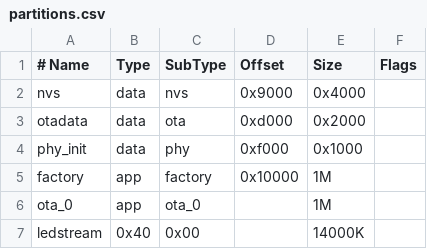
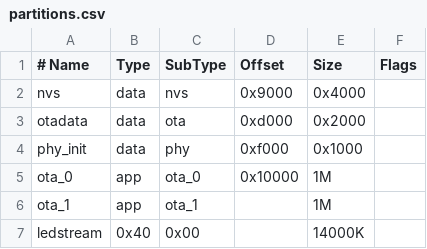
Before and after one commit to psy0rz/ledstream, a CSV file: partitions.csv, drawn as a sheet.

```diff
--- a/partitions.csv
+++ b/partitions.csv
@@ -4,4 +4,4 @@ otadata,  data, ota,      0xd000,  0x2000
 phy_init, data, phy,      0xf000,  0x1000
-factory,  app,  factory,  0x10000,  1M
-ota_0,    app,  ota_0,    ,         1M
+ota_0  ,  app,  ota_0,  0x10000,  1M
+ota_1,    app,  ota_1,    ,         1M
 ledstream,0x40, 0x00,     ,         14000K,
```
Also changed, not shown: 2 other files.
